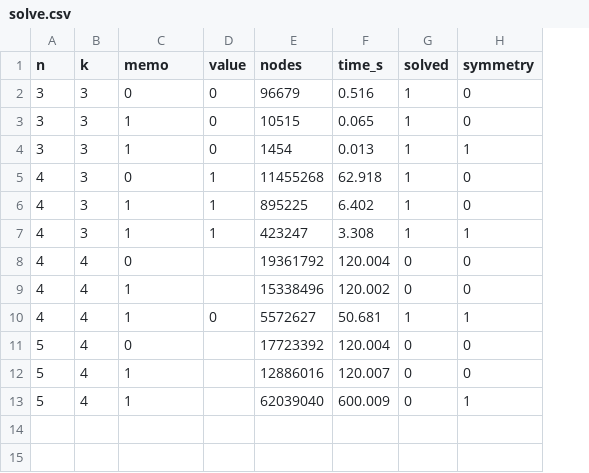
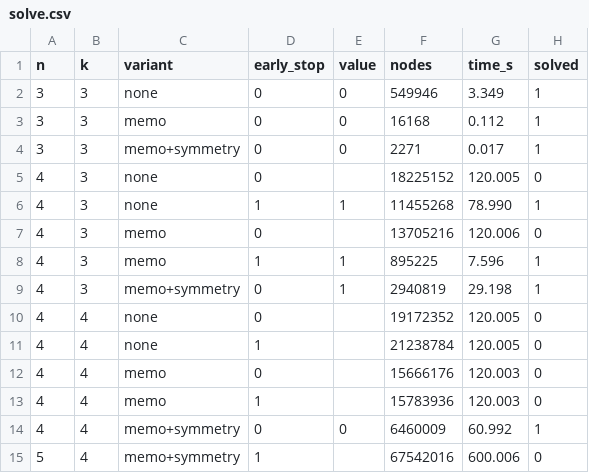
Before and after one commit to kaim-tqkhai711/HW2_NMAI_Topic1, a CSV file: results/solve.csv, drawn as a sheet; removed rows and columns are numbered as before the commit, all else as after; the diff names each change by its address in the sheet, - before the commit and + after, or states it on an @@ line.

```diff
--- a/results/solve.csv
+++ b/results/solve.csv
+column C (variant), rows 2-4: none | memo | memo+symmetry; row 6: none; rows 8-11: memo | memo+symmetry | none | none; rows 14-15: memo+symmetry | memo+symmetry
-column H (symmetry), rows 2-10: 0 | 0 | 1 | 0 | 0 | 1 | 0 | 0 | 1; row 12: 0
-D1: memo
+D1: early_stop
-F2 (nodes): 96679
+F2 (nodes): 549946
-G2 (time_s): 0.516
+G2 (time_s): 3.349
-D3:D4 (early_stop): 1
+D3:D4 (early_stop): 0
-F3 (nodes): 10515
+F3 (nodes): 16168
-G3 (time_s): 0.065
+G3 (time_s): 0.112
-F4 (nodes): 1454
+F4 (nodes): 2271
-G4 (time_s): 0.013
+G4 (time_s): 0.017
+row 5: 4 | 3 | none | 0 |  | 18225152 | 120.005 | 0
-D6 (early_stop): 0
+D6 (early_stop): 1
-G6 (time_s): 62.918
+G6 (time_s): 78.990
+row 7: 4 | 3 | memo | 0 |  | 13705216 | 120.006 | 0
-G8 (time_s): 6.402
+G8 (time_s): 7.596
-D9 (early_stop): 1
+D9 (early_stop): 0
-F9 (nodes): 423247
+F9 (nodes): 2940819
-G9 (time_s): 3.308
+G9 (time_s): 29.198
-F10 (nodes): 19361792
+F10 (nodes): 19172352
-G10 (time_s): 120.004
+G10 (time_s): 120.005
-F11 (nodes): 15338496
+F11 (nodes): 21238784
-G11 (time_s): 120.002
+G11 (time_s): 120.005
+row 12: 4 | 4 | memo | 0 |  | 15666176 | 120.003 | 0
+row 13: 4 | 4 | memo | 1 |  | 15783936 | 120.003 | 0
-D14 (early_stop): 1
+D14 (early_stop): 0
-F14 (nodes): 5572627
+F14 (nodes): 6460009
-G14 (time_s): 50.681
+G14 (time_s): 60.992
-row 11: 5 | 4 | 0 |  | 17723392 | 120.004 | 0 | 0
-F15 (nodes): 12886016
+F15 (nodes): 67542016
-G15 (time_s): 120.007
+G15 (time_s): 600.006
-row 13: 5 | 4 | 1 |  | 62039040 | 600.009 | 0 | 1
```
Also changed, not shown: 5 other files.
